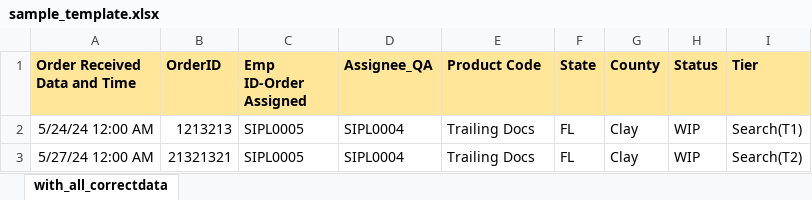
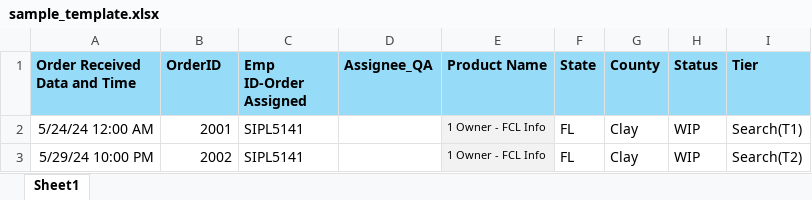
Before and after one commit to AK-8778232465/omtmig1, an Excel workbook: public/template/sample_template.xlsx, sheet Sheet1, drawn as a sheet; values as stored, in another font and other column widths than the file's, no borders; the diff names each change by its address in the sheet, - before the commit and + after, or states it on an @@ line.

Commit message:
excel update changes 07/02/2024
excel update changes 07/02/2024

```diff
--- a/public/template/sample_template.xlsx (sheet Sheet1)
+++ b/public/template/sample_template.xlsx (sheet Sheet1)
-sheet tab: with_all_correctdata
+sheet tab: Sheet1
-A1:I1 fill: #FFE699
+A1:I1 fill: #96DCF8
-E1: Product Code
+E1: Product Name
-B2 (OrderID): 1213213
+B2 (OrderID): 2001
-C2:C3 (Emp ID-Order Assigned): SIPL0005
+C2:C3 (Emp ID-Order Assigned): SIPL5141
-D2:D3 (Assignee_QA): SIPL0004
+D2:D3 (Assignee_QA): (empty)
-E2:E3 (Product Name): Trailing Docs
+E2:E3 (Product Name): 1 Owner - FCL Info
-E2:E3 fill: none
+E2:E3 fill: #F2F2F2, text size: smaller
-A3 (Order Received Data and Time): 5/27/24 12:00 AM
+A3 (Order Received Data and Time): 5/29/24 10:00 PM
-B3 (OrderID): 21321321
+B3 (OrderID): 2002
```
Also changed, not shown: 1 other file.
